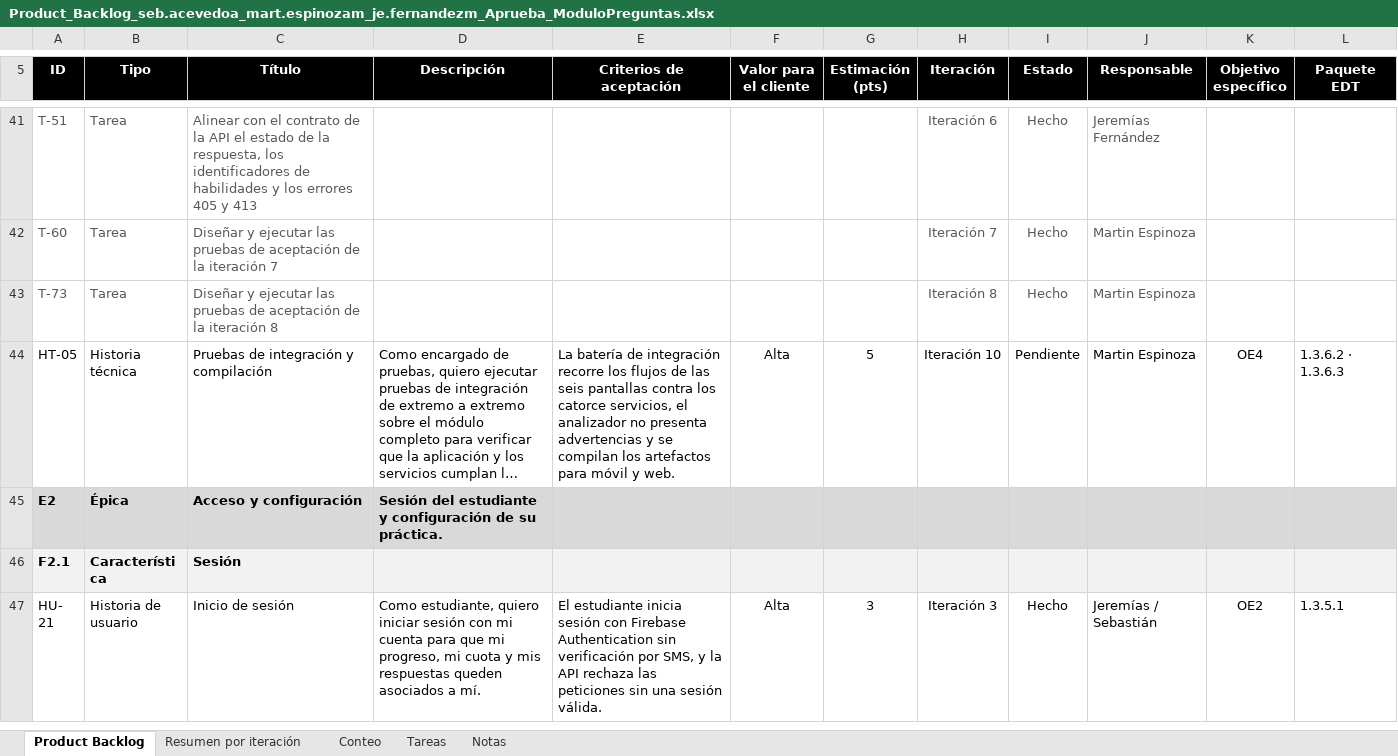
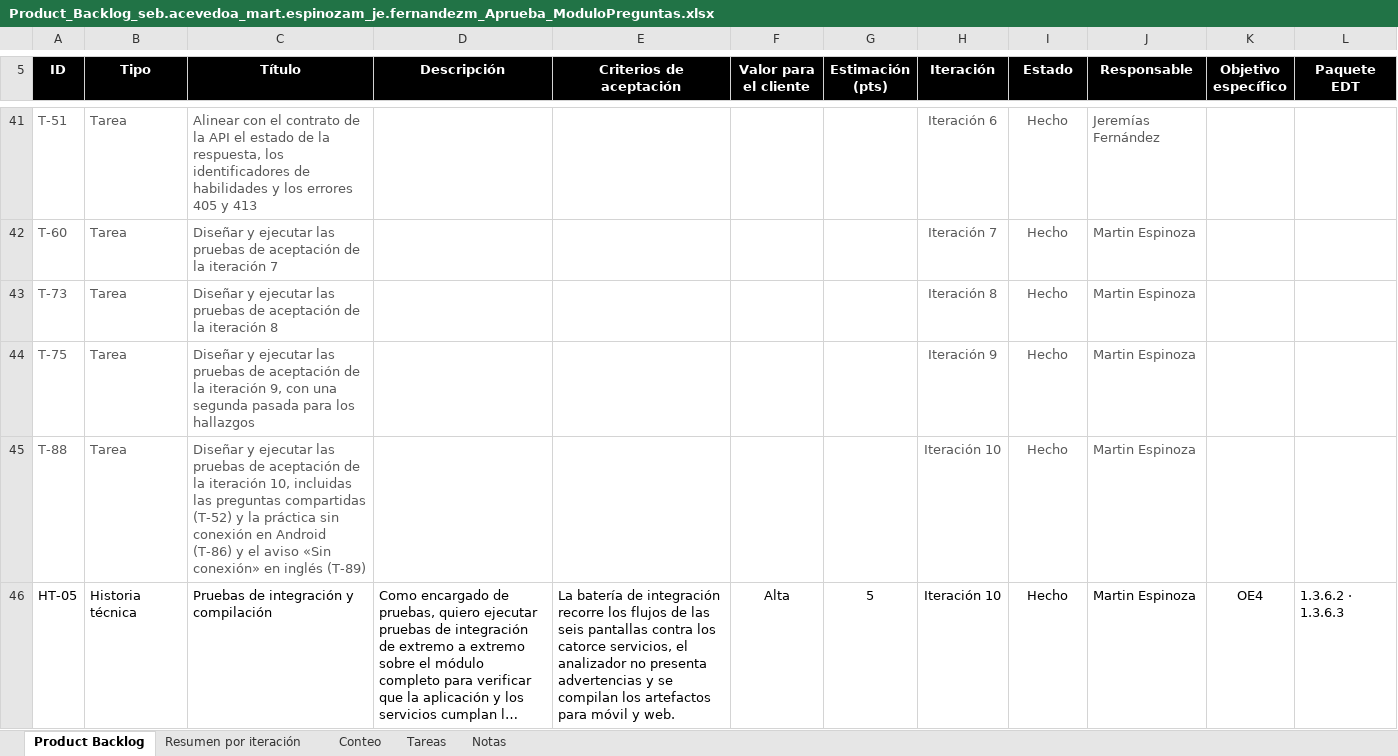
Before and after one commit to Jere4k1080/G9_seb.acevedoa_mart.espinozam_je.fernandezm, an Excel workbook: Fase 2/Evidencias Proyecto/Evidencias de documentación/Product_Backlog_seb.acevedoa_mart.espinozam_je.fernandezm_Aprueba_ModuloPreguntas.xlsx, sheet Product Backlog, drawn as a sheet; only a part is shown, gaps mark what is left out; the shorter side is filled out with more unchanged rows; long unchanged cells end in …; values as stored, in another font and other column widths than the file's, no borders; charts and pictures not drawn; addresses are those after the commit; the diff covers the shown part only; the diff names each change by its address in the sheet, - before the commit and + after, or states it on an @@ line.

```diff
--- a/Fase 2/Evidencias Proyecto/Evidencias de documentación/Product_Backlog_seb.acevedoa_mart.espinozam_je.fernandezm_Aprueba_ModuloPreguntas.xlsx (sheet Product Backlog)
+++ b/Fase 2/Evidencias Proyecto/Evidencias de documentación/Product_Backlog_seb.acevedoa_mart.espinozam_je.fernandezm_Aprueba_ModuloPreguntas.xlsx (sheet Product Backlog)
+row 44: T-75 | Tarea | Diseñar y ejecutar las pruebas de aceptación de la iteración 9, con una segunda pasada para los hallazgos |  |  |  |  | Iteración 9 | Hecho | Martin Espinoza
+row 45: T-88 | Tarea | Diseñar y ejecutar las pruebas de aceptación de la iteración 10, incluidas las preguntas compartidas (T-52) y la práctica sin conexión en Android (T-86) y el aviso «Sin conexión» en inglés (T-89) |  |  |  |  | Iteración 10 | Hecho | Martin Espinoza
-I46 (Estado): Pendiente
+I46 (Estado): Hecho
```
Also changed, not shown: 14 added rows and 9 edited cells elsewhere in this sheet, sheet Tareas, sheet Conteo, sheet Resumen por iteración, sheet Notas, charts or pictures, Fase 2/Evidencias Proyecto/Evidencias de documentación/Carta_Gantt_seb.acevedoa_mart.espinozam_je.fernandezm_Aprueba_ModuloPreguntas.xlsx, Fase 2/Evidencias Proyecto/Evidencias de documentación/EDT_WBS_seb.acevedoa_mart.espinozam_je.fernandezm_Aprueba_ModuloPreguntas.xlsx, 14 other files.
